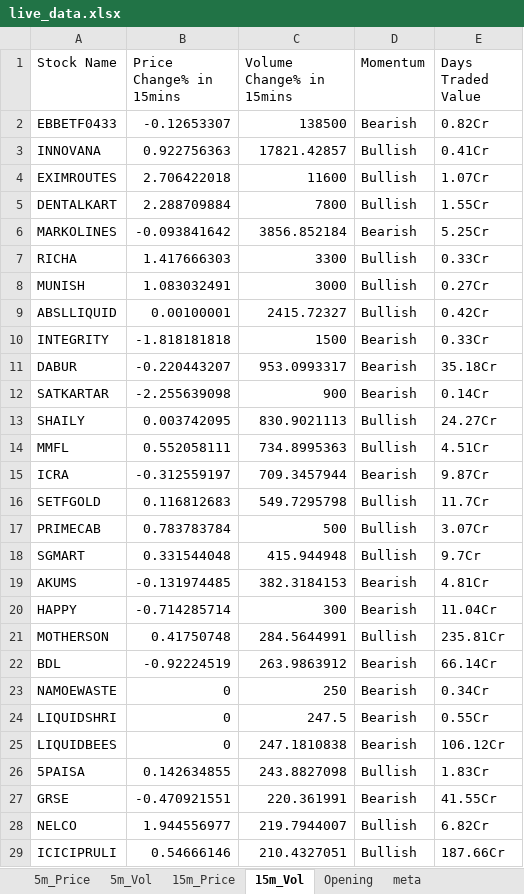
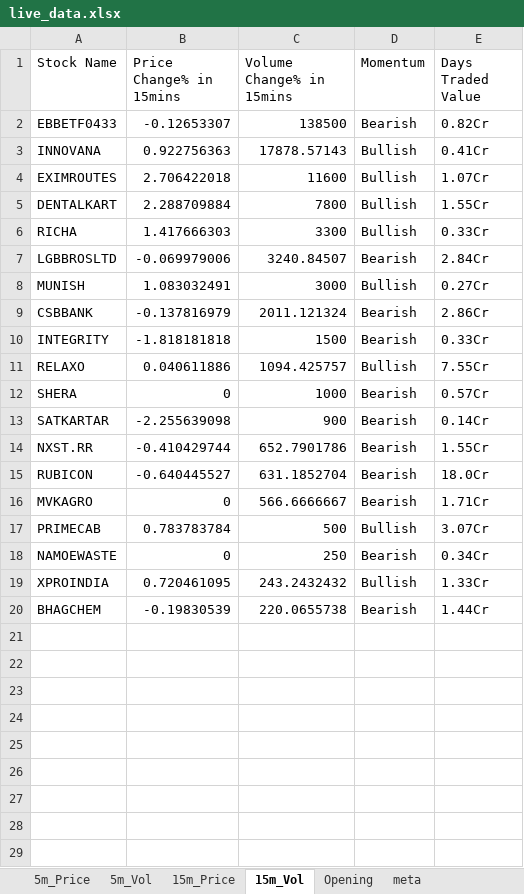
Before and after one commit to srbsharma92/priceAction2, an Excel workbook: data/live_data.xlsx, sheet 15m_Vol, drawn as a sheet; values as stored, in another font and other column widths than the file's, no borders; removed rows and columns are numbered as before the commit, all else as after; the diff names each change by its address in the sheet, - before the commit and + after, or states it on an @@ line.

```diff
--- a/data/live_data.xlsx (sheet 15m_Vol)
+++ b/data/live_data.xlsx (sheet 15m_Vol)
-C3 (Volume Change% in 15mins): 17821.42857
+C3 (Volume Change% in 15mins): 17878.57143
-row 6: MARKOLINES | -0.093841642 | 3856.852184 | Bearish | 5.25Cr
+row 7: LGBBROSLTD | -0.069979006 | 3240.84507 | Bearish | 2.84Cr
-row 9: ABSLLIQUID | 0.00100001 | 2415.72327 | Bullish | 0.42Cr
+row 9: CSBBANK | -0.137816979 | 2011.121324 | Bearish | 2.86Cr
-row 11: DABUR | -0.220443207 | 953.0993317 | Bearish | 35.18Cr
+row 11: RELAXO | 0.040611886 | 1094.425757 | Bullish | 7.55Cr
+row 12: SHERA | 0 | 1000 | Bearish | 0.57Cr
-row 13: SHAILY | 0.003742095 | 830.9021113 | Bullish | 24.27Cr
-row 14: MMFL | 0.552058111 | 734.8995363 | Bullish | 4.51Cr
-row 15: ICRA | -0.312559197 | 709.3457944 | Bearish | 9.87Cr
-row 16: SETFGOLD | 0.116812683 | 549.7295798 | Bullish | 11.7Cr
+row 14: NXST.RR | -0.410429744 | 652.7901786 | Bearish | 1.55Cr
+row 15: RUBICON | -0.640445527 | 631.1852704 | Bearish | 18.0Cr
+row 16: MVKAGRO | 0 | 566.6666667 | Bearish | 1.71Cr
-row 18: SGMART | 0.331544048 | 415.944948 | Bullish | 9.7Cr
-row 19: AKUMS | -0.131974485 | 382.3184153 | Bearish | 4.81Cr
-row 20: HAPPY | -0.714285714 | 300 | Bearish | 11.04Cr
-row 21: MOTHERSON | 0.41750748 | 284.5644991 | Bullish | 235.81Cr
-row 22: BDL | -0.92224519 | 263.9863912 | Bearish | 66.14Cr
-row 24: LIQUIDSHRI | 0 | 247.5 | Bearish | 0.55Cr
-row 25: LIQUIDBEES | 0 | 247.1810838 | Bearish | 106.12Cr
-row 26: 5PAISA | 0.142634855 | 243.8827098 | Bullish | 1.83Cr
-row 27: GRSE | -0.470921551 | 220.361991 | Bearish | 41.55Cr
-row 28: NELCO | 1.944556977 | 219.7944007 | Bullish | 6.82Cr
-row 29: ICICIPRULI | 0.54666146 | 210.4327051 | Bullish | 187.66Cr
+row 19: XPROINDIA | 0.720461095 | 243.2432432 | Bullish | 1.33Cr
+row 20: BHAGCHEM | -0.19830539 | 220.0655738 | Bearish | 1.44Cr
```
Also changed, not shown: sheet 5m_Vol, sheet 15m_Price, sheet 5m_Price, sheet meta.
